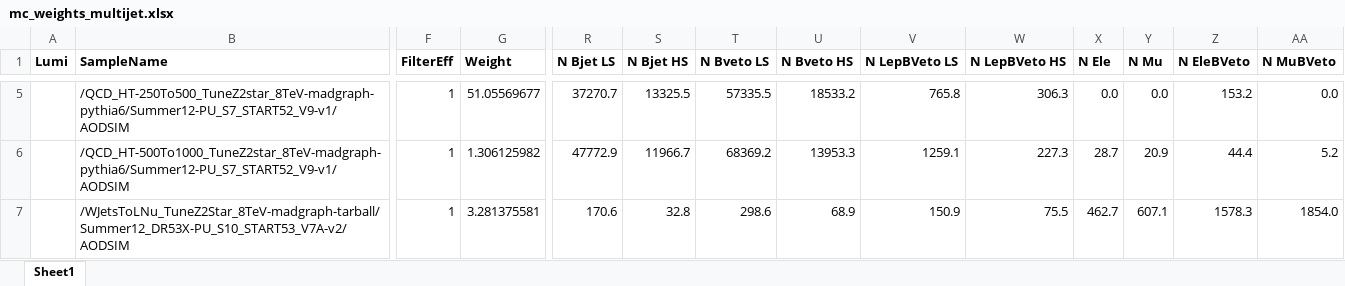
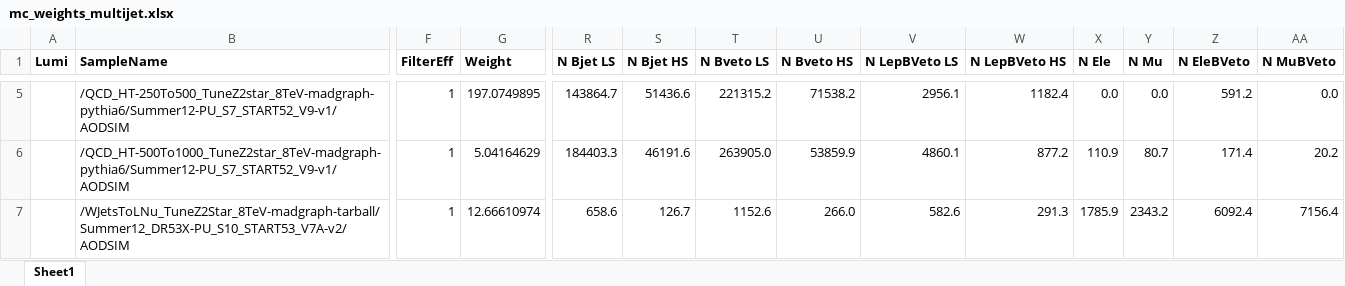
Before and after one commit to RazorCMS/RazorCombinedFit, an Excel workbook: macros/multijet/mc_weights_multijet.xlsx, sheet Sheet1, drawn as a sheet; only a part is shown, gaps mark what is left out; values as stored, in another font and other column widths than the file's, no borders; conditional formats not drawn; the diff covers the shown part only; the diff names each change by its address in the sheet, - before the commit and + after, or states it on an @@ line.

```diff
--- a/macros/multijet/mc_weights_multijet.xlsx (sheet Sheet1)
+++ b/macros/multijet/mc_weights_multijet.xlsx (sheet Sheet1)
-G5 (Weight): 51.05569677
+G5 (Weight): 197.0749895
-R5 (N Bjet LS): 37270.7
+R5 (N Bjet LS): 143864.7
-S5 (N Bjet HS): 13325.5
+S5 (N Bjet HS): 51436.6
-T5 (N Bveto LS): 57335.5
+T5 (N Bveto LS): 221315.2
-U5 (N Bveto HS): 18533.2
+U5 (N Bveto HS): 71538.2
-V5 (N LepBVeto LS): 765.8
+V5 (N LepBVeto LS): 2956.1
-W5 (N LepBVeto HS): 306.3
+W5 (N LepBVeto HS): 1182.4
-Z5 (N EleBVeto): 153.2
+Z5 (N EleBVeto): 591.2
-G6 (Weight): 1.306125982
+G6 (Weight): 5.04164629
-R6 (N Bjet LS): 47772.9
+R6 (N Bjet LS): 184403.3
-S6 (N Bjet HS): 11966.7
+S6 (N Bjet HS): 46191.6
-T6 (N Bveto LS): 68369.2
+T6 (N Bveto LS): 263905.0
-U6 (N Bveto HS): 13953.3
+U6 (N Bveto HS): 53859.9
-V6 (N LepBVeto LS): 1259.1
+V6 (N LepBVeto LS): 4860.1
-W6 (N LepBVeto HS): 227.3
+W6 (N LepBVeto HS): 877.2
-X6 (N Ele): 28.7
+X6 (N Ele): 110.9
-Y6 (N Mu): 20.9
+Y6 (N Mu): 80.7
-Z6 (N EleBVeto): 44.4
+Z6 (N EleBVeto): 171.4
-AA6 (N MuBVeto): 5.2
+AA6 (N MuBVeto): 20.2
-G7 (Weight): 3.281375581
+G7 (Weight): 12.66610974
-R7 (N Bjet LS): 170.6
+R7 (N Bjet LS): 658.6
-S7 (N Bjet HS): 32.8
+S7 (N Bjet HS): 126.7
-T7 (N Bveto LS): 298.6
+T7 (N Bveto LS): 1152.6
-U7 (N Bveto HS): 68.9
+U7 (N Bveto HS): 266.0
-V7 (N LepBVeto LS): 150.9
+V7 (N LepBVeto LS): 582.6
-W7 (N LepBVeto HS): 75.5
+W7 (N LepBVeto HS): 291.3
-X7 (N Ele): 462.7
+X7 (N Ele): 1785.9
-Y7 (N Mu): 607.1
+Y7 (N Mu): 2343.2
-Z7 (N EleBVeto): 1578.3
+Z7 (N EleBVeto): 6092.4
-AA7 (N MuBVeto): 1854.0
+AA7 (N MuBVeto): 7156.4
```
Also changed, not shown: 3 added rows, 3 removed rows and 108 edited cells elsewhere in this sheet, 12 other files.
